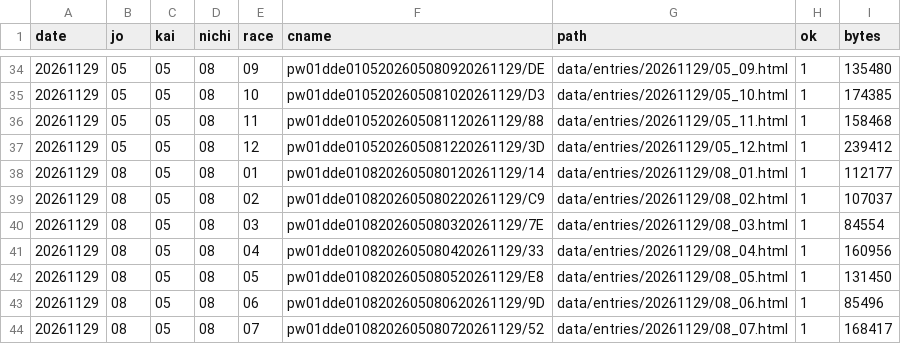
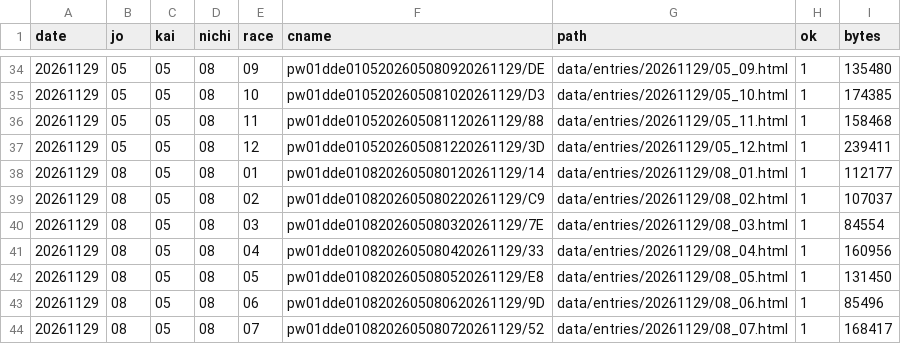
Before and after one commit to otakuan-pixel/jra2, a CSV file: data/entries/index.csv, drawn as a sheet; only a part is shown, gaps mark what is left out; the diff covers the shown part only.

```diff
--- a/data/entries/index.csv
+++ b/data/entries/index.csv
@@ -36,3 +36,3 @@ date,jo,kai,nichi,race,cname,path,ok,bytes
 20261129,05,05,08,11,pw01dde0105202605081120261129/88,data/entries/20261129/05_11.html,1,158468
-20261129,05,05,08,12,pw01dde0105202605081220261129/3D,data/entries/20261129/05_12.html,1,239412
+20261129,05,05,08,12,pw01dde0105202605081220261129/3D,data/entries/20261129/05_12.html,1,239411
 20261129,08,05,08,01,pw01dde0108202605080120261129/14,data/entries/20261129/08_01.html,1,112177
```
Also changed, not shown: 22 edited cells elsewhere in this file, 26 other files.
